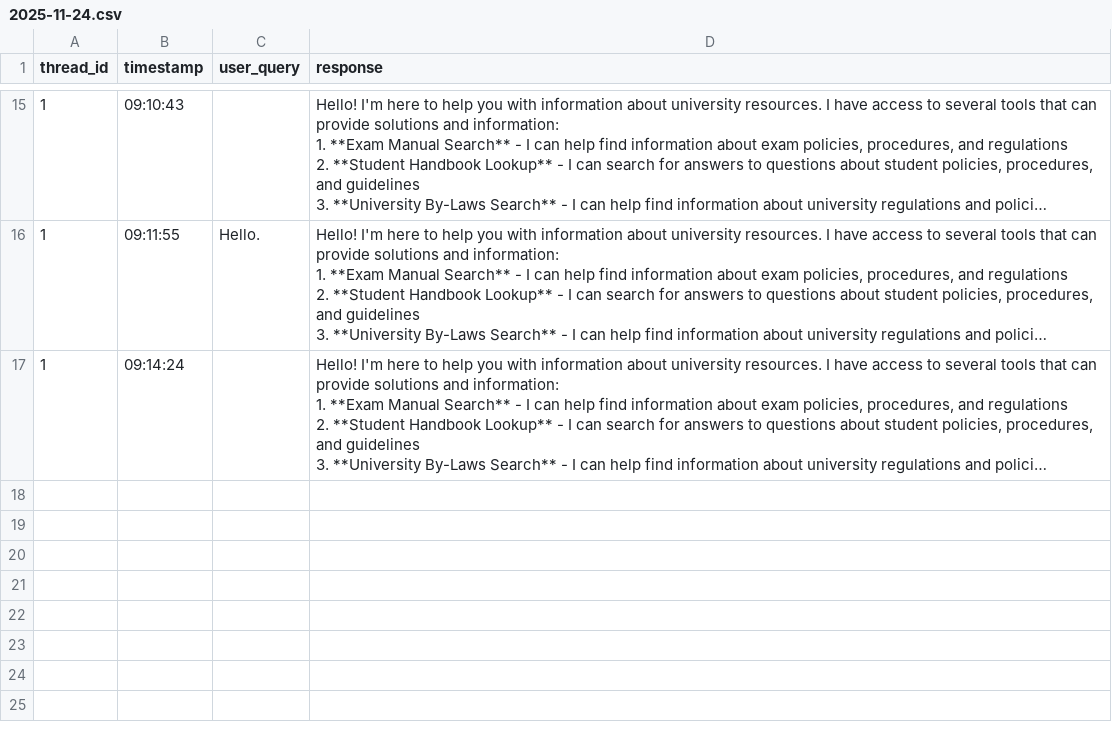
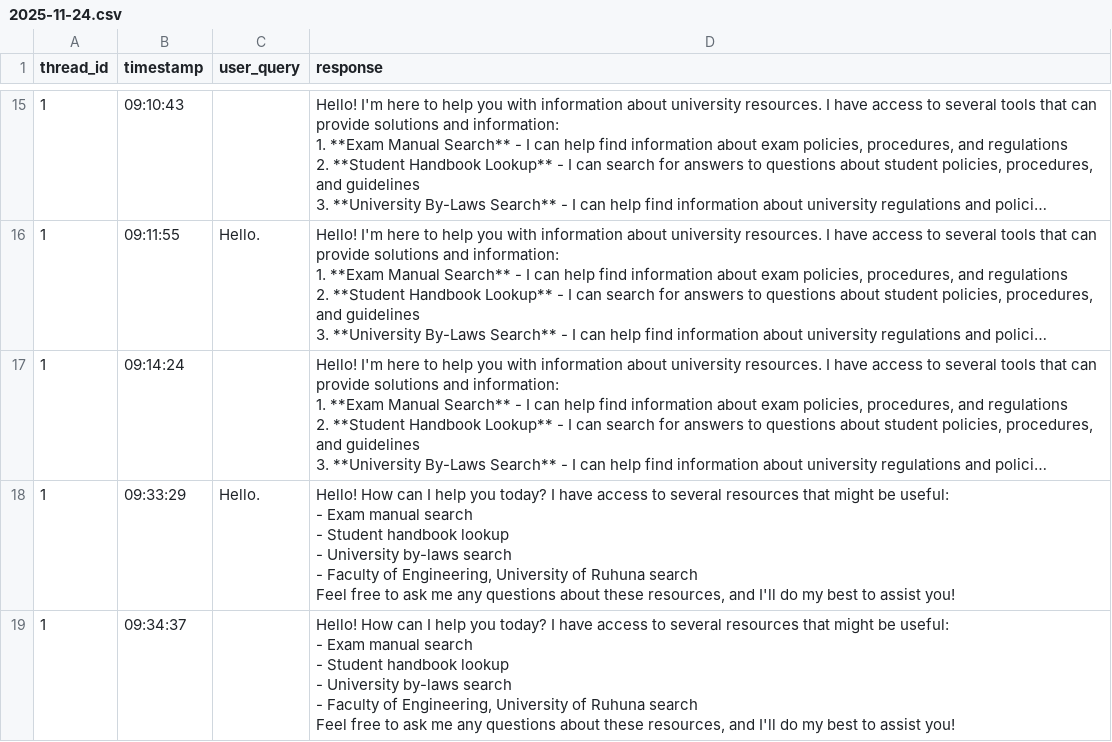
Before and after one commit to nushan2000/AI-Assistance-FOE, a CSV file: backend/memory/2025-11-24.csv, drawn as a sheet; only a part is shown, gaps mark what is left out; long unchanged cells end in …; ↵ is a line break in a cell; the diff names each change by its address in the sheet, - before the commit and + after, or states it on an @@ line.

```diff
--- a/backend/memory/2025-11-24.csv
+++ b/backend/memory/2025-11-24.csv
+row 18: 1 | 09:33:29 | Hello. | Hello! How can I help you today? I have access to several resources that might be useful: ↵ - Exam manual search ↵ - Student handbook lookup ↵ - University by-laws search ↵ - Faculty of Engineering, University of Ruhuna search ↵ Feel free to ask me any questions about these resources, and I'll do my best to assist you!
+row 19: 1 | 09:34:37 |  | Hello! How can I help you today? I have access to several resources that might be useful: ↵ - Exam manual search ↵ - Student handbook lookup ↵ - University by-laws search ↵ - Faculty of Engineering, University of Ruhuna search ↵ Feel free to ask me any questions about these resources, and I'll do my best to assist you!
```
Also changed, not shown: 2 other files.
